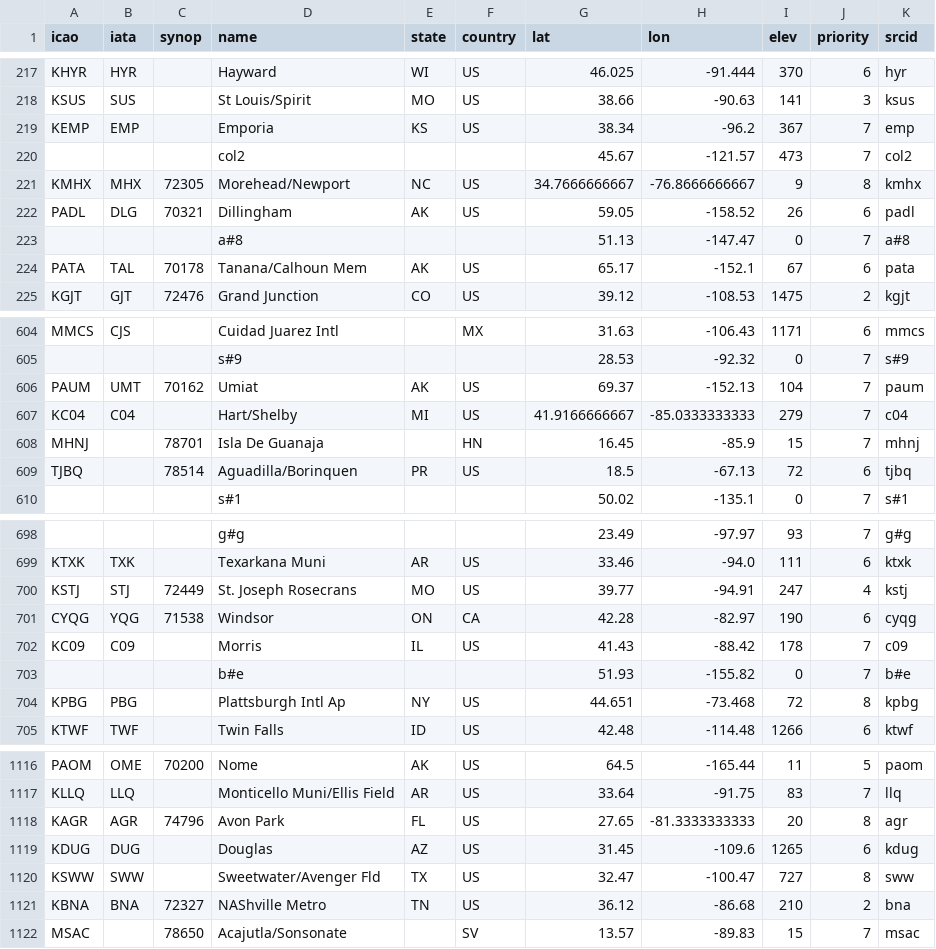
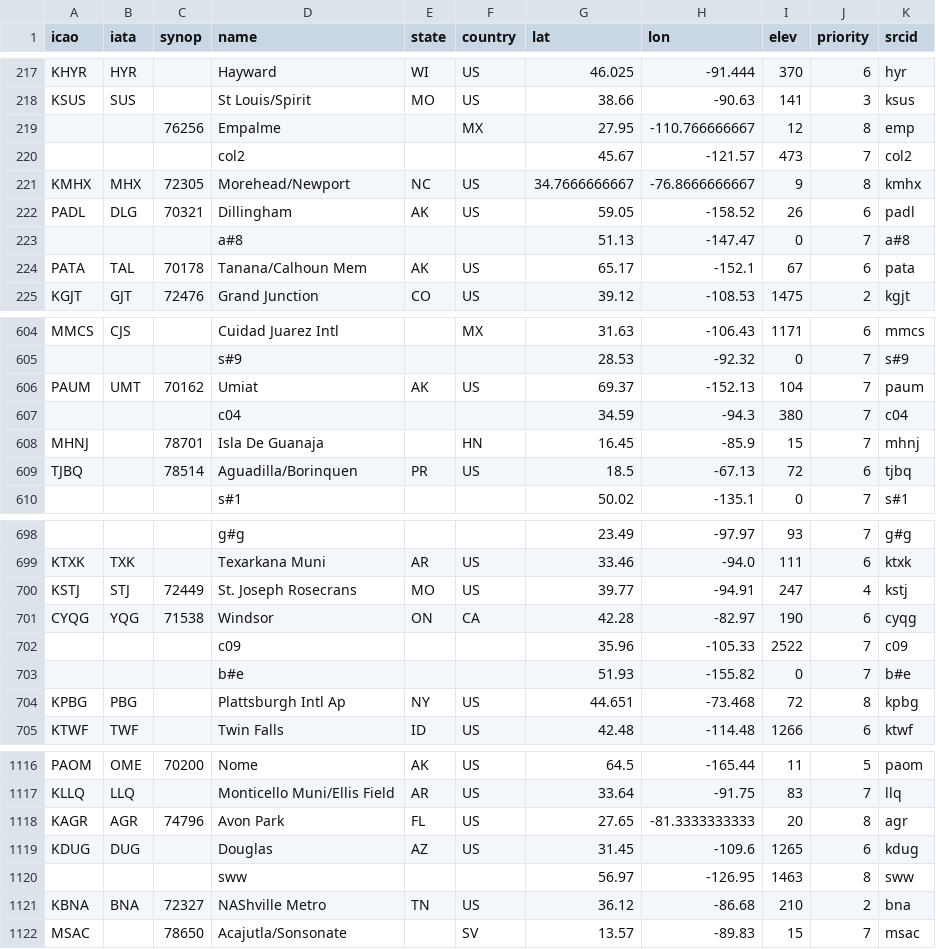
Before and after one commit to sharppy/SHARPpy, a CSV file: datasources/nam4km.csv, drawn as a sheet; only a part is shown, gaps mark what is left out; removed rows and columns are numbered as before the commit, all else as after; the diff names each change by its address in the sheet, - before the commit and + after, or states it on an @@ line.

```diff
--- a/datasources/nam4km.csv
+++ b/datasources/nam4km.csv
-row 219: KEMP | EMP |  | Emporia | KS | US | 38.34 | -96.2 | 367 | 7 | emp
+row 219:  |  | 76256 | Empalme |  | MX | 27.95 | -110.766666667 | 12 | 8 | emp
-row 607: KC04 | C04 |  | Hart/Shelby | MI | US | 41.9166666667 | -85.0333333333 | 279 | 7 | c04
+row 607:  |  |  | c04 |  |  | 34.59 | -94.3 | 380 | 7 | c04
-row 702: KC09 | C09 |  | Morris | IL | US | 41.43 | -88.42 | 178 | 7 | c09
+row 702:  |  |  | c09 |  |  | 35.96 | -105.33 | 2522 | 7 | c09
-row 1120: KSWW | SWW |  | Sweetwater/Avenger Fld | TX | US | 32.47 | -100.47 | 727 | 8 | sww
+row 1120:  |  |  | sww |  |  | 56.97 | -126.95 | 1463 | 8 | sww
```
Also changed, not shown: datasources/gfs.csv, datasources/hrrr.csv, 8 other files.
